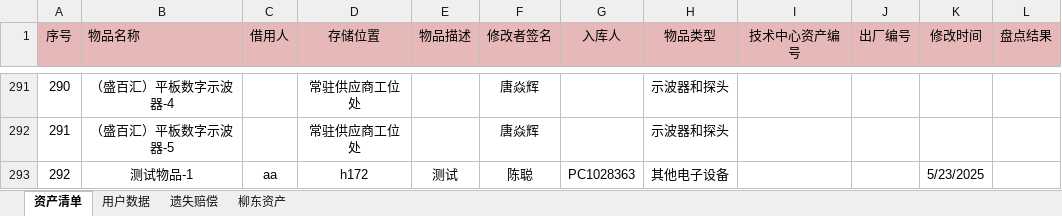
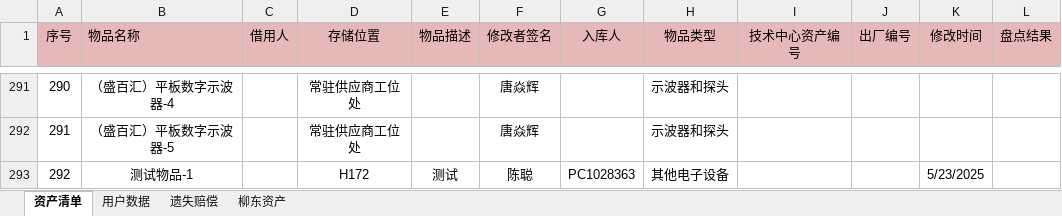
Before and after one commit to lazysparrow5/AssetManage, an Excel workbook: DataBase.xlsm, sheet 资产清单, drawn as a sheet; only a part is shown, gaps mark what is left out; values as stored, in another font and other column widths than the file's, no borders; the diff names each change by its address in the sheet, - before the commit and + after, or states it on an @@ line.

```diff
--- a/DataBase.xlsm (sheet 资产清单)
+++ b/DataBase.xlsm (sheet 资产清单)
-C293 (借用人): aa
+C293 (借用人): (empty)
-D293 (存储位置): h172
+D293 (存储位置): H172
```
Also changed, not shown: Assets.xlsm, 6 other files.
